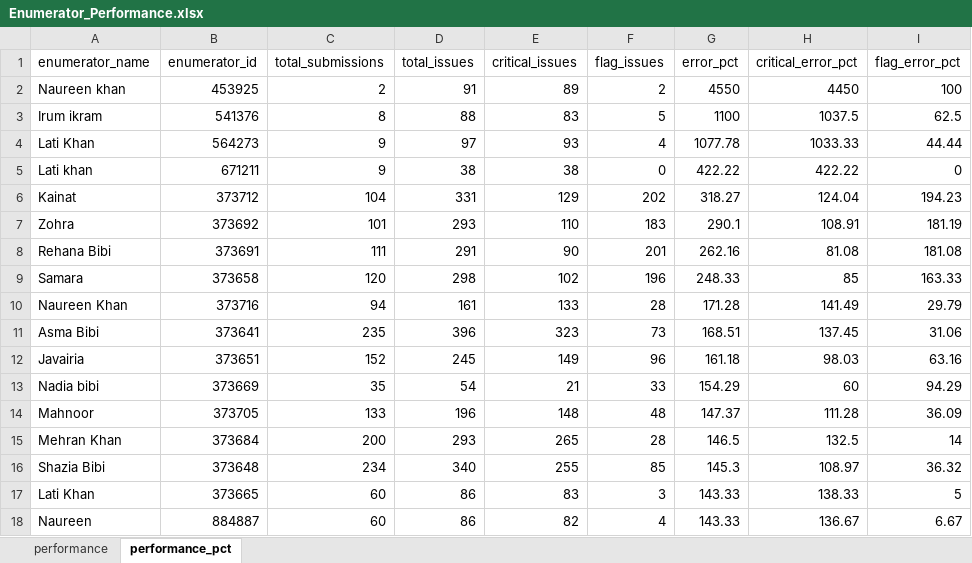
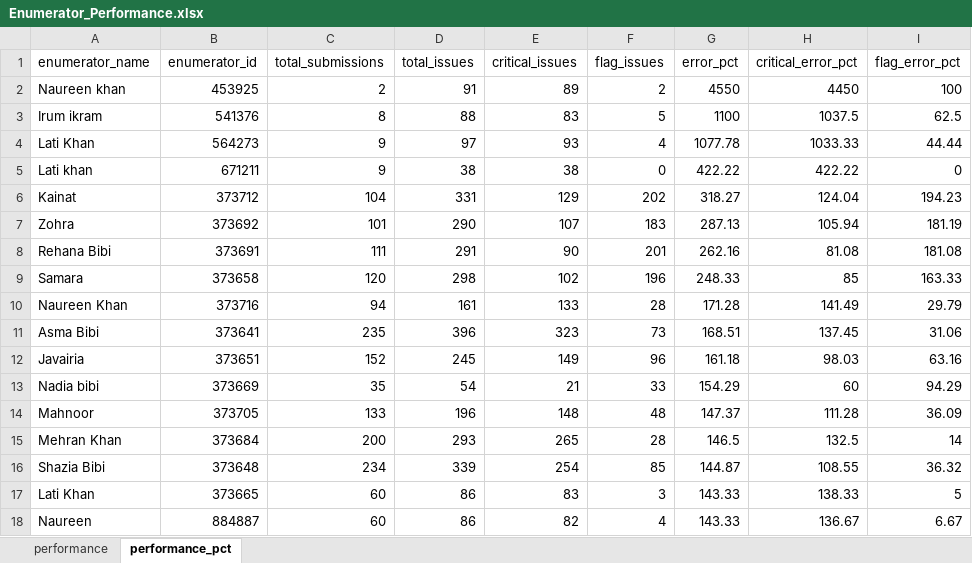
Before and after one commit to malkiaman-dev/KP_RAP_M_-_E_Dashboard, an Excel workbook: Error_log/Enumerator_Performance.xlsx, sheet performance_pct, drawn as a sheet; only a part is shown; values as stored, in another font and other column widths than the file's, no borders; the diff names each change by its address in the sheet, - before the commit and + after, or states it on an @@ line.

```diff
--- a/Error_log/Enumerator_Performance.xlsx (sheet performance_pct)
+++ b/Error_log/Enumerator_Performance.xlsx (sheet performance_pct)
-D7 (total_issues): 293
+D7 (total_issues): 290
-E7 (critical_issues): 110
+E7 (critical_issues): 107
-G7 (error_pct): 290.1
+G7 (error_pct): 287.13
-H7 (critical_error_pct): 108.91
+H7 (critical_error_pct): 105.94
-D16 (total_issues): 340
+D16 (total_issues): 339
-E16 (critical_issues): 255
+E16 (critical_issues): 254
-G16 (error_pct): 145.3
+G16 (error_pct): 144.87
-H16 (critical_error_pct): 108.97
+H16 (critical_error_pct): 108.55
```
Also changed, not shown: sheet performance, Error_log/Daily_Error_Log.xlsx, Error_log/Weekly_QA_Summary.xlsx, 2 other files.
